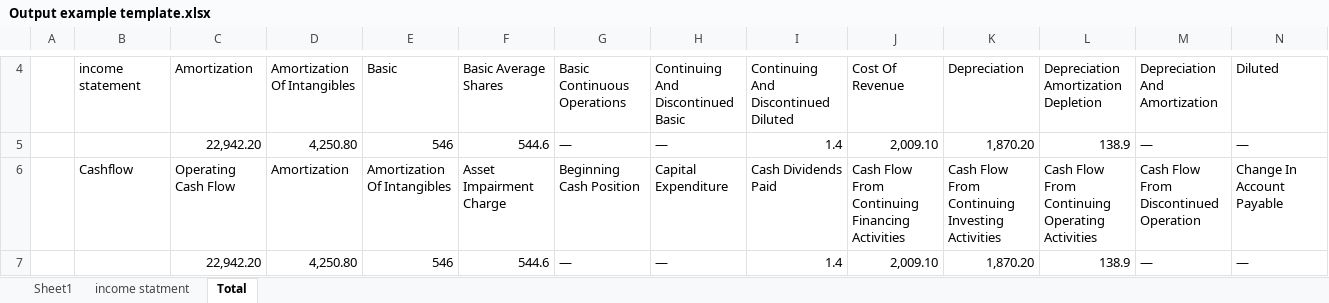
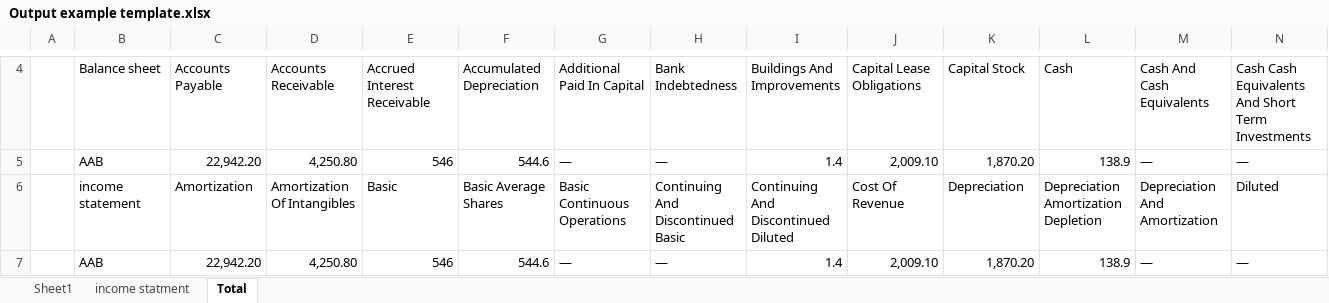
Before and after one commit to Kevin-Dabrowski/Python-download-historical-data, an Excel workbook: Output example template.xlsx, sheet Total, drawn as a sheet; only a part is shown, gaps mark what is left out; values as stored, in another font and other column widths than the file's, no cell formats; the diff covers the shown part only; the diff names each change by its address in the sheet, - before the commit and + after, or states it on an @@ line.

```diff
--- a/Output example template.xlsx (sheet Total)
+++ b/Output example template.xlsx (sheet Total)
-B4: income statement
+B4: Balance sheet
-C4: Amortization
+C4: Accounts Payable
-D4: Amortization Of Intangibles
+D4: Accounts Receivable
-E4: Basic
+E4: Accrued Interest Receivable
-F4: Basic Average Shares
+F4: Accumulated Depreciation
-G4: Basic Continuous Operations
+G4: Additional Paid In Capital
-H4: Continuing And Discontinued Basic
+H4: Bank Indebtedness
-I4: Continuing And Discontinued Diluted
+I4: Buildings And Improvements
-J4: Cost Of Revenue
+J4: Capital Lease Obligations
-K4: Depreciation
+K4: Capital Stock
-L4: Depreciation Amortization Depletion
+L4: Cash
-M4: Depreciation And Amortization
+M4: Cash And Cash Equivalents
-N4: Diluted
+N4: Cash Cash Equivalents And Short Term Investments
-B5: (empty)
+B5: AAB
-B6: Cashflow
+B6: income statement
-C6: Operating Cash Flow
+C6: Amortization
-D6: Amortization
+D6: Amortization Of Intangibles
-E6: Amortization Of Intangibles
+E6: Basic
-F6: Asset Impairment Charge
+F6: Basic Average Shares
-G6: Beginning Cash Position
+G6: Basic Continuous Operations
-H6: Capital Expenditure
+H6: Continuing And Discontinued Basic
-I6: Cash Dividends Paid
+I6: Continuing And Discontinued Diluted
-J6: Cash Flow From Continuing Financing Activities
+J6: Cost Of Revenue
-K6: Cash Flow From Continuing Investing Activities
+K6: Depreciation
-L6: Cash Flow From Continuing Operating Activities
+L6: Depreciation Amortization Depletion
-M6: Cash Flow From Discontinued Operation
+M6: Depreciation And Amortization
-N6: Change In Account Payable
+N6: Diluted
-B7: (empty)
+B7: AAB
```
Also changed, not shown: 2 added rows, 11 removed rows and 378 edited cells elsewhere in this sheet, cell formats.
